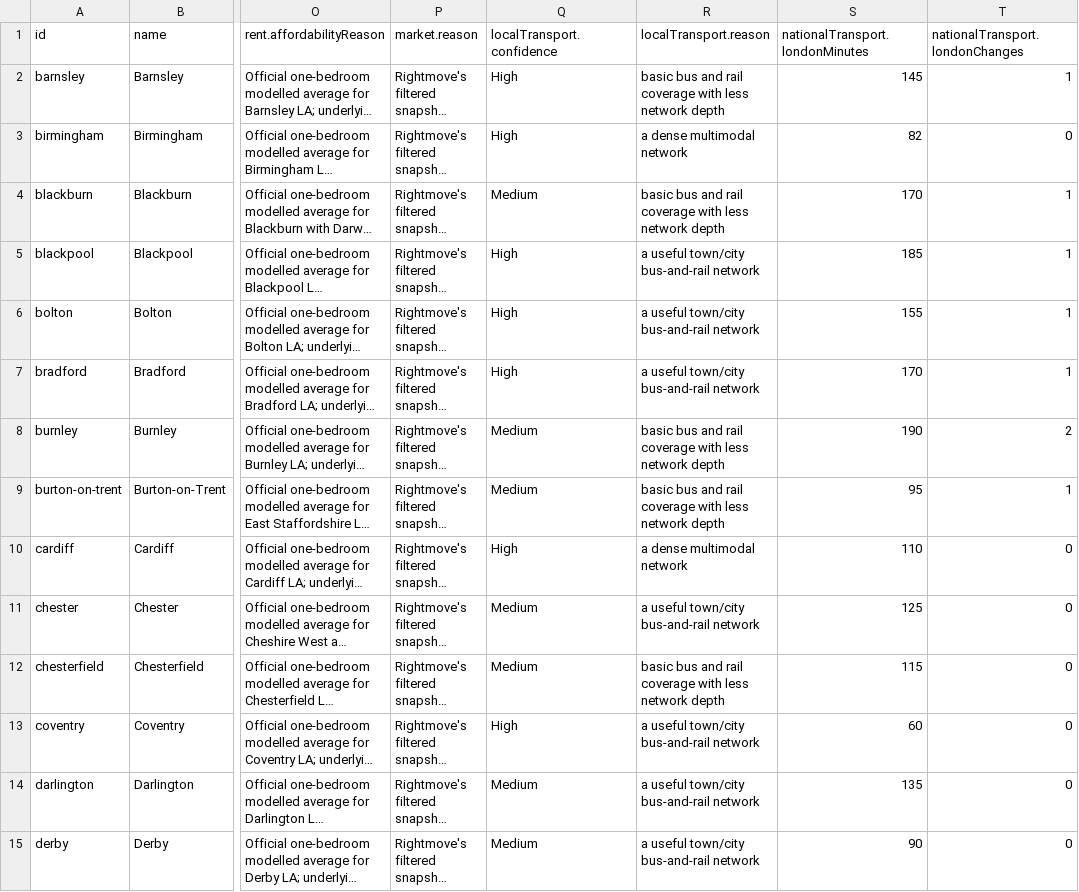
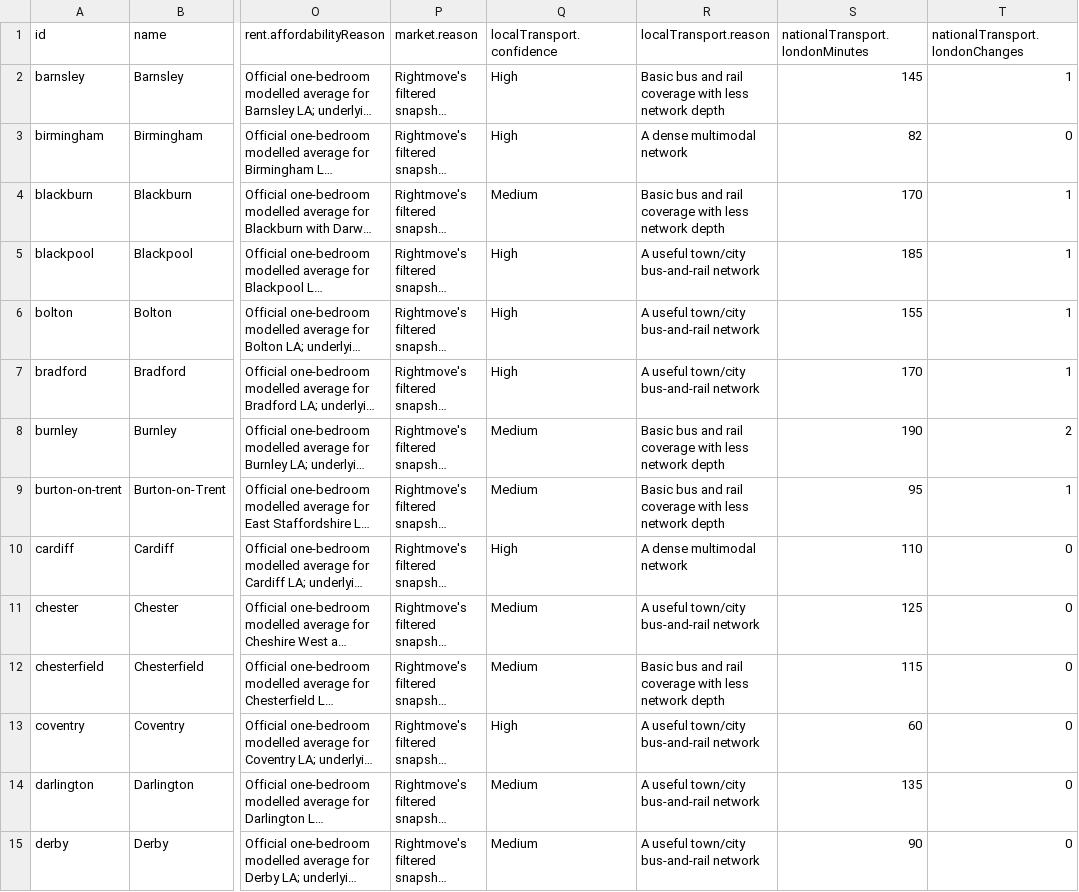
Before and after one commit to g-rutter/uk-flats, a CSV file: data/derived/broad_screen.csv, drawn as a sheet; only a part is shown, gaps mark what is left out; long unchanged cells end in …; the diff covers the shown part only; the diff names each change by its address in the sheet, - before the commit and + after, or states it on an @@ line.

Commit message:
Capitalise local transport assessments

```diff
--- a/data/derived/broad_screen.csv
+++ b/data/derived/broad_screen.csv
-R2 (localTransport.reason): basic bus and…
+R2 (localTransport.reason): Basic bus and…
-R3 (localTransport.reason): a dense multimodal network
+R3 (localTransport.reason): A dense multimodal network
-R4 (localTransport.reason): basic bus and…
+R4 (localTransport.reason): Basic bus and…
-R5:R7 (localTransport.reason): a useful town/city bus-and-rail network
+R5:R7 (localTransport.reason): A useful town/city bus-and-rail network
-R8:R9 (localTransport.reason): basic bus and…
+R8:R9 (localTransport.reason): Basic bus and…
-R10 (localTransport.reason): a dense multimodal network
+R10 (localTransport.reason): A dense multimodal network
-R11 (localTransport.reason): a useful town/city bus-and-rail network
+R11 (localTransport.reason): A useful town/city bus-and-rail network
-R12 (localTransport.reason): basic bus and…
+R12 (localTransport.reason): Basic bus and…
-R13:R15 (localTransport.reason): a useful town/city bus-and-rail network
+R13:R15 (localTransport.reason): A useful town/city bus-and-rail network
```
Also changed, not shown: 49 edited cells elsewhere in this file, data/inputs/localTransport.csv, 2 other files.
